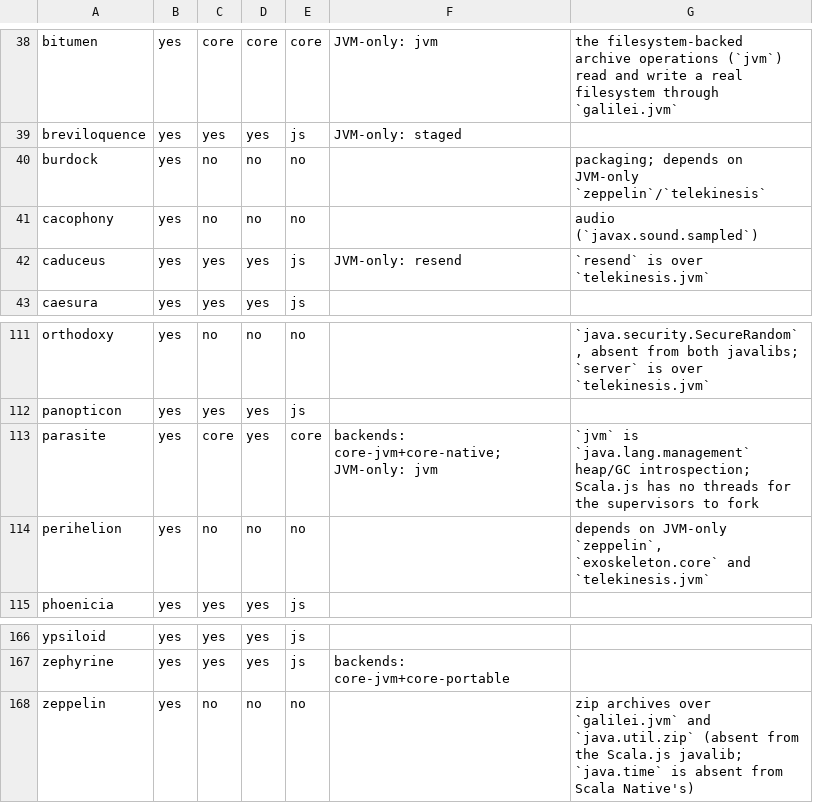
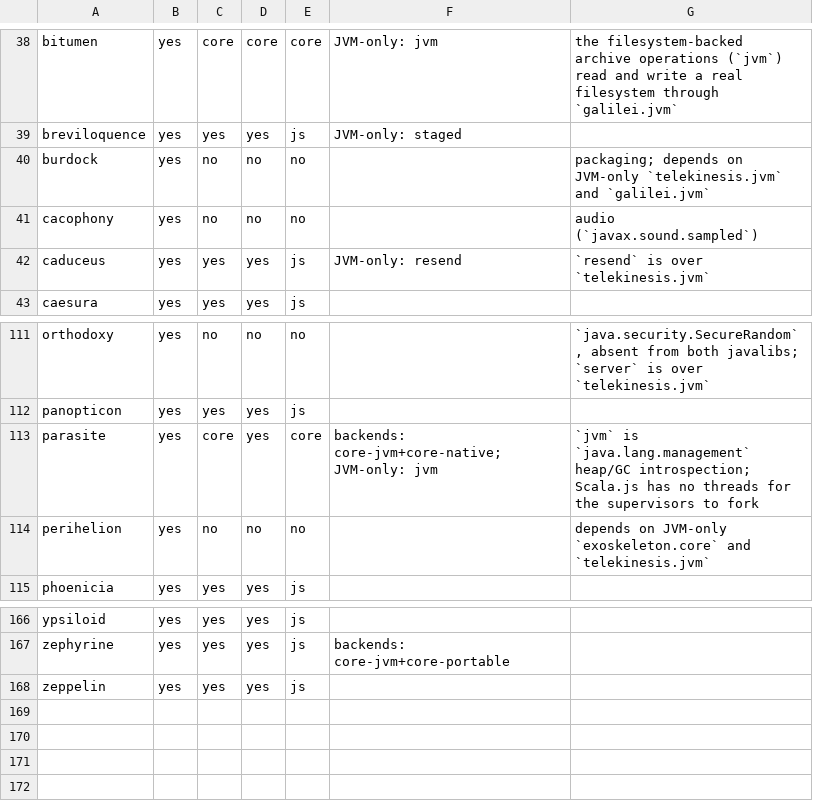
Before and after one commit to propensive/soundness, a TSV file: doc/compatibility.tsv, drawn as a sheet; only a part is shown, gaps mark what is left out.

```diff
--- a/doc/compatibility.tsv
+++ b/doc/compatibility.tsv
@@ -39,3 +39,3 @@ bitumen	yes	core	core	core	JVM-only: jvm	the filesystem-backed archive operation
 breviloquence	yes	yes	yes	js	JVM-only: staged	
-burdock	yes	no	no	no		packaging; depends on JVM-only `zeppelin`/`telekinesis`
+burdock	yes	no	no	no		packaging; depends on JVM-only `telekinesis.jvm` and `galilei.jvm`
 cacophony	yes	no	no	no		audio (`javax.sound.sampled`)
@@ -113,3 +113,3 @@ panopticon	yes	yes	yes	js
 parasite	yes	core	yes	core	backends: core-jvm+core-native; JVM-only: jvm	`jvm` is `java.lang.management` heap/GC introspection; Scala.js has no threads for the supervisors to fork
-perihelion	yes	no	no	no		depends on JVM-only `zeppelin`, `exoskeleton.core` and `telekinesis.jvm`
+perihelion	yes	no	no	no		depends on JVM-only `exoskeleton.core` and `telekinesis.jvm`
 phoenicia	yes	yes	yes	js		
@@ -167,2 +167,2 @@ ypsiloid	yes	yes	yes	js
 zephyrine	yes	yes	yes	js	backends: core-jvm+core-portable	
-zeppelin	yes	no	no	no		zip archives over `galilei.jvm` and `java.util.zip` (absent from the Scala.js javalib; `java.time` is absent from Scala Native's)
+zeppelin	yes	yes	yes	js		
```
Also changed, not shown: etc/escape-baseline.tsv, 9 other files.
